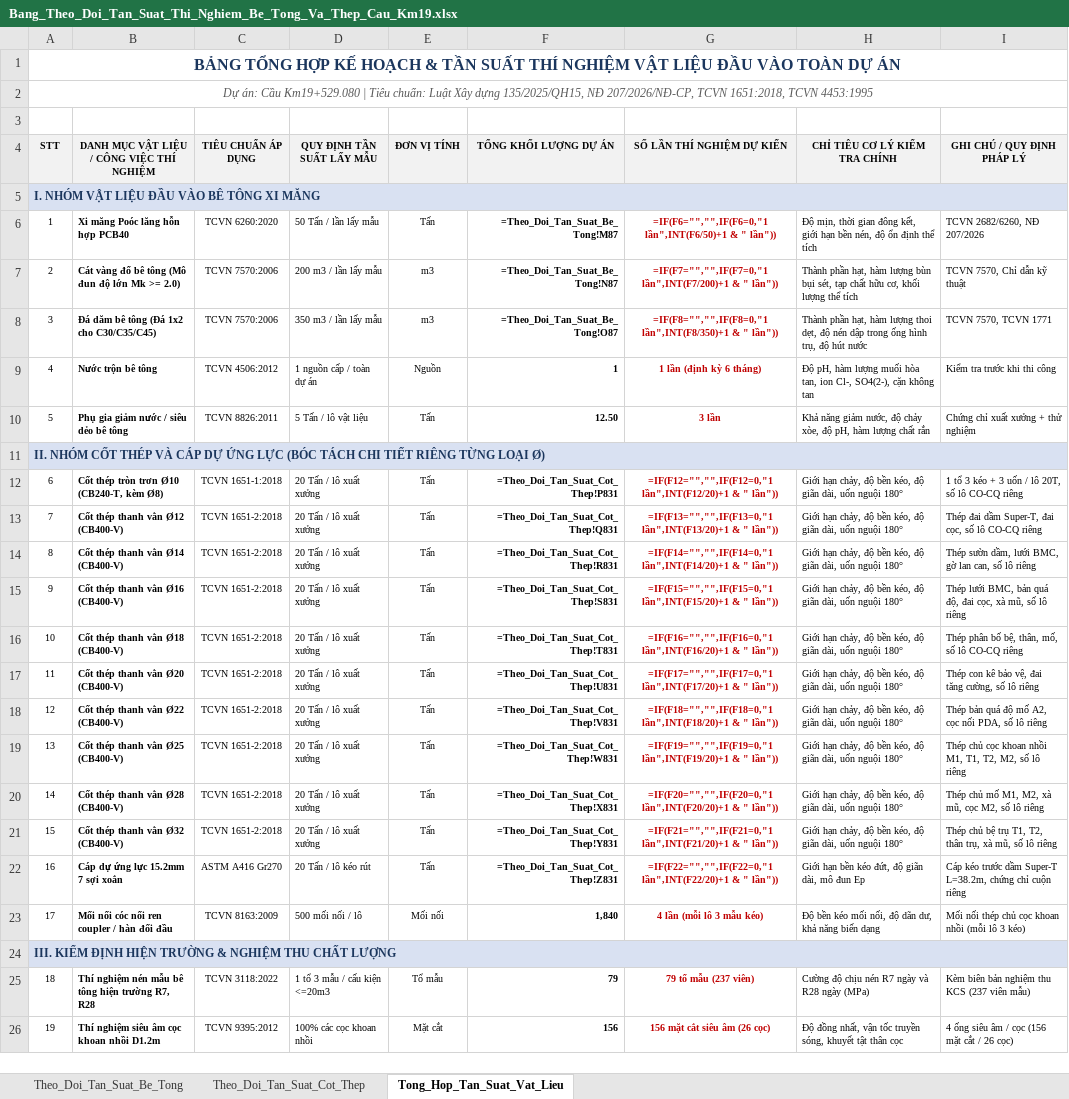
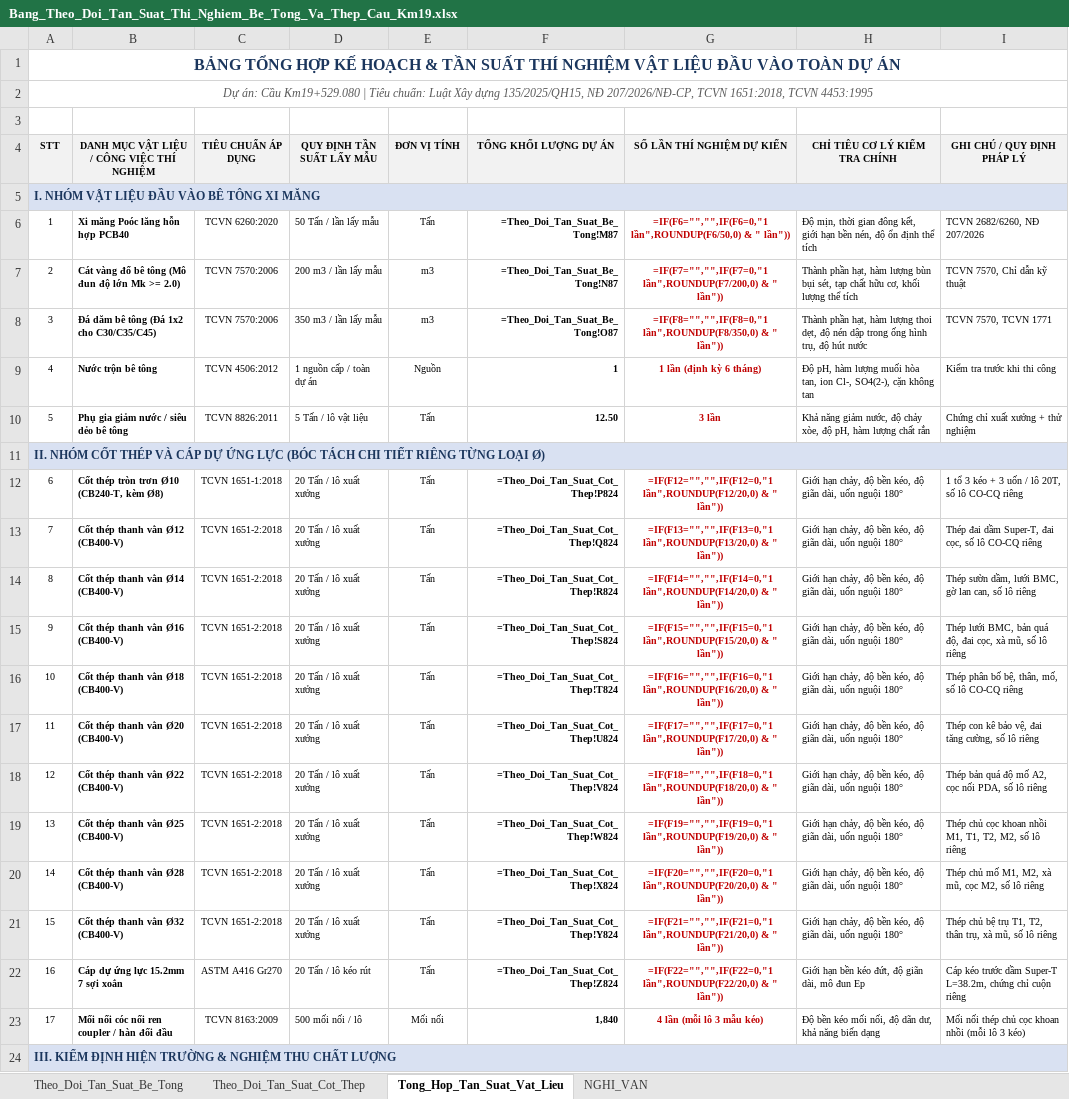
Before and after one commit to doxuanfun-netizen/23HG-multiagent-system, an Excel workbook: examples/HO_SO_CAU_KM19_529/01_HIEN_TRUONG_QLCL_KCS/Bang_Theo_Doi_Tan_Suat_Thi_Nghiem_Be_Tong_Va_Thep_Cau_Km19.xlsx, sheet Tong_Hop_Tan_Suat_Vat_Lieu, drawn as a sheet; only a part is shown; the shorter side is filled out with more unchanged rows; values as stored, in another font and other column widths than the file's, no borders; formulas without a stored value are shown as written; the diff names each change by its address in the sheet, - before the commit and + after, or states it on an @@ line.

```diff
--- a/examples/HO_SO_CAU_KM19_529/01_HIEN_TRUONG_QLCL_KCS/Bang_Theo_Doi_Tan_Suat_Thi_Nghiem_Be_Tong_Va_Thep_Cau_Km19.xlsx (sheet Tong_Hop_Tan_Suat_Vat_Lieu)
+++ b/examples/HO_SO_CAU_KM19_529/01_HIEN_TRUONG_QLCL_KCS/Bang_Theo_Doi_Tan_Suat_Thi_Nghiem_Be_Tong_Va_Thep_Cau_Km19.xlsx (sheet Tong_Hop_Tan_Suat_Vat_Lieu)
+sheet tab: NGHI_VAN
-G6 (SỐ LẦN THÍ NGHIỆM DỰ KIẾN): =IF(F6="","",IF(F6=0,"1 lần",INT(F6/50)+1 & "…
+G6 (SỐ LẦN THÍ NGHIỆM DỰ KIẾN): =IF(F6="","",IF(F6=0,"1 lần",ROUNDUP(F6/50,0) & "…
-G7 (SỐ LẦN THÍ NGHIỆM DỰ KIẾN): =IF(F7="","",IF(F7=0,"1 lần",INT(F7/200)+1 & "…
+G7 (SỐ LẦN THÍ NGHIỆM DỰ KIẾN): =IF(F7="","",IF(F7=0,"1 lần",ROUNDUP(F7/200,0) & "…
-G8 (SỐ LẦN THÍ NGHIỆM DỰ KIẾN): =IF(F8="","",IF(F8=0,"1 lần",INT(F8/350)+1 & "…
+G8 (SỐ LẦN THÍ NGHIỆM DỰ KIẾN): =IF(F8="","",IF(F8=0,"1 lần",ROUNDUP(F8/350,0) & "…
-F12 (TỔNG KHỐI LƯỢNG DỰ ÁN): =Theo_Doi_Tan_Suat_Cot_Thep!P831
+F12 (TỔNG KHỐI LƯỢNG DỰ ÁN): =Theo_Doi_Tan_Suat_Cot_Thep!P824
-G12 (SỐ LẦN THÍ NGHIỆM DỰ KIẾN): =IF(F12="","",IF(F12=0,"1 lần",INT(F12/20)+1 & "…
+G12 (SỐ LẦN THÍ NGHIỆM DỰ KIẾN): =IF(F12="","",IF(F12=0,"1 lần",ROUNDUP(F12/20,0) & "…
-F13 (TỔNG KHỐI LƯỢNG DỰ ÁN): =Theo_Doi_Tan_Suat_Cot_Thep!Q831
+F13 (TỔNG KHỐI LƯỢNG DỰ ÁN): =Theo_Doi_Tan_Suat_Cot_Thep!Q824
-G13 (SỐ LẦN THÍ NGHIỆM DỰ KIẾN): =IF(F13="","",IF(F13=0,"1 lần",INT(F13/20)+1 & "…
+G13 (SỐ LẦN THÍ NGHIỆM DỰ KIẾN): =IF(F13="","",IF(F13=0,"1 lần",ROUNDUP(F13/20,0) & "…
-F14 (TỔNG KHỐI LƯỢNG DỰ ÁN): =Theo_Doi_Tan_Suat_Cot_Thep!R831
+F14 (TỔNG KHỐI LƯỢNG DỰ ÁN): =Theo_Doi_Tan_Suat_Cot_Thep!R824
-G14 (SỐ LẦN THÍ NGHIỆM DỰ KIẾN): =IF(F14="","",IF(F14=0,"1 lần",INT(F14/20)+1 & "…
+G14 (SỐ LẦN THÍ NGHIỆM DỰ KIẾN): =IF(F14="","",IF(F14=0,"1 lần",ROUNDUP(F14/20,0) & "…
-F15 (TỔNG KHỐI LƯỢNG DỰ ÁN): =Theo_Doi_Tan_Suat_Cot_Thep!S831
+F15 (TỔNG KHỐI LƯỢNG DỰ ÁN): =Theo_Doi_Tan_Suat_Cot_Thep!S824
-G15 (SỐ LẦN THÍ NGHIỆM DỰ KIẾN): =IF(F15="","",IF(F15=0,"1 lần",INT(F15/20)+1 & "…
+G15 (SỐ LẦN THÍ NGHIỆM DỰ KIẾN): =IF(F15="","",IF(F15=0,"1 lần",ROUNDUP(F15/20,0) & "…
-F16 (TỔNG KHỐI LƯỢNG DỰ ÁN): =Theo_Doi_Tan_Suat_Cot_Thep!T831
+F16 (TỔNG KHỐI LƯỢNG DỰ ÁN): =Theo_Doi_Tan_Suat_Cot_Thep!T824
-G16 (SỐ LẦN THÍ NGHIỆM DỰ KIẾN): =IF(F16="","",IF(F16=0,"1 lần",INT(F16/20)+1 & "…
+G16 (SỐ LẦN THÍ NGHIỆM DỰ KIẾN): =IF(F16="","",IF(F16=0,"1 lần",ROUNDUP(F16/20,0) & "…
-F17 (TỔNG KHỐI LƯỢNG DỰ ÁN): =Theo_Doi_Tan_Suat_Cot_Thep!U831
+F17 (TỔNG KHỐI LƯỢNG DỰ ÁN): =Theo_Doi_Tan_Suat_Cot_Thep!U824
-G17 (SỐ LẦN THÍ NGHIỆM DỰ KIẾN): =IF(F17="","",IF(F17=0,"1 lần",INT(F17/20)+1 & "…
+G17 (SỐ LẦN THÍ NGHIỆM DỰ KIẾN): =IF(F17="","",IF(F17=0,"1 lần",ROUNDUP(F17/20,0) & "…
-F18 (TỔNG KHỐI LƯỢNG DỰ ÁN): =Theo_Doi_Tan_Suat_Cot_Thep!V831
+F18 (TỔNG KHỐI LƯỢNG DỰ ÁN): =Theo_Doi_Tan_Suat_Cot_Thep!V824
-G18 (SỐ LẦN THÍ NGHIỆM DỰ KIẾN): =IF(F18="","",IF(F18=0,"1 lần",INT(F18/20)+1 & "…
+G18 (SỐ LẦN THÍ NGHIỆM DỰ KIẾN): =IF(F18="","",IF(F18=0,"1 lần",ROUNDUP(F18/20,0) & "…
-F19 (TỔNG KHỐI LƯỢNG DỰ ÁN): =Theo_Doi_Tan_Suat_Cot_Thep!W831
+F19 (TỔNG KHỐI LƯỢNG DỰ ÁN): =Theo_Doi_Tan_Suat_Cot_Thep!W824
-G19 (SỐ LẦN THÍ NGHIỆM DỰ KIẾN): =IF(F19="","",IF(F19=0,"1 lần",INT(F19/20)+1 & "…
+G19 (SỐ LẦN THÍ NGHIỆM DỰ KIẾN): =IF(F19="","",IF(F19=0,"1 lần",ROUNDUP(F19/20,0) & "…
-F20 (TỔNG KHỐI LƯỢNG DỰ ÁN): =Theo_Doi_Tan_Suat_Cot_Thep!X831
+F20 (TỔNG KHỐI LƯỢNG DỰ ÁN): =Theo_Doi_Tan_Suat_Cot_Thep!X824
-G20 (SỐ LẦN THÍ NGHIỆM DỰ KIẾN): =IF(F20="","",IF(F20=0,"1 lần",INT(F20/20)+1 & "…
+G20 (SỐ LẦN THÍ NGHIỆM DỰ KIẾN): =IF(F20="","",IF(F20=0,"1 lần",ROUNDUP(F20/20,0) & "…
-F21 (TỔNG KHỐI LƯỢNG DỰ ÁN): =Theo_Doi_Tan_Suat_Cot_Thep!Y831
+F21 (TỔNG KHỐI LƯỢNG DỰ ÁN): =Theo_Doi_Tan_Suat_Cot_Thep!Y824
-G21 (SỐ LẦN THÍ NGHIỆM DỰ KIẾN): =IF(F21="","",IF(F21=0,"1 lần",INT(F21/20)+1 & "…
+G21 (SỐ LẦN THÍ NGHIỆM DỰ KIẾN): =IF(F21="","",IF(F21=0,"1 lần",ROUNDUP(F21/20,0) & "…
-F22 (TỔNG KHỐI LƯỢNG DỰ ÁN): =Theo_Doi_Tan_Suat_Cot_Thep!Z831
+F22 (TỔNG KHỐI LƯỢNG DỰ ÁN): =Theo_Doi_Tan_Suat_Cot_Thep!Z824
-G22 (SỐ LẦN THÍ NGHIỆM DỰ KIẾN): =IF(F22="","",IF(F22=0,"1 lần",INT(F22/20)+1 & "…
+G22 (SỐ LẦN THÍ NGHIỆM DỰ KIẾN): =IF(F22="","",IF(F22=0,"1 lần",ROUNDUP(F22/20,0) & "…
```
Also changed, not shown: sheet Theo_Doi_Tan_Suat_Cot_Thep, sheet Theo_Doi_Tan_Suat_Be_Tong, 7 other files.
